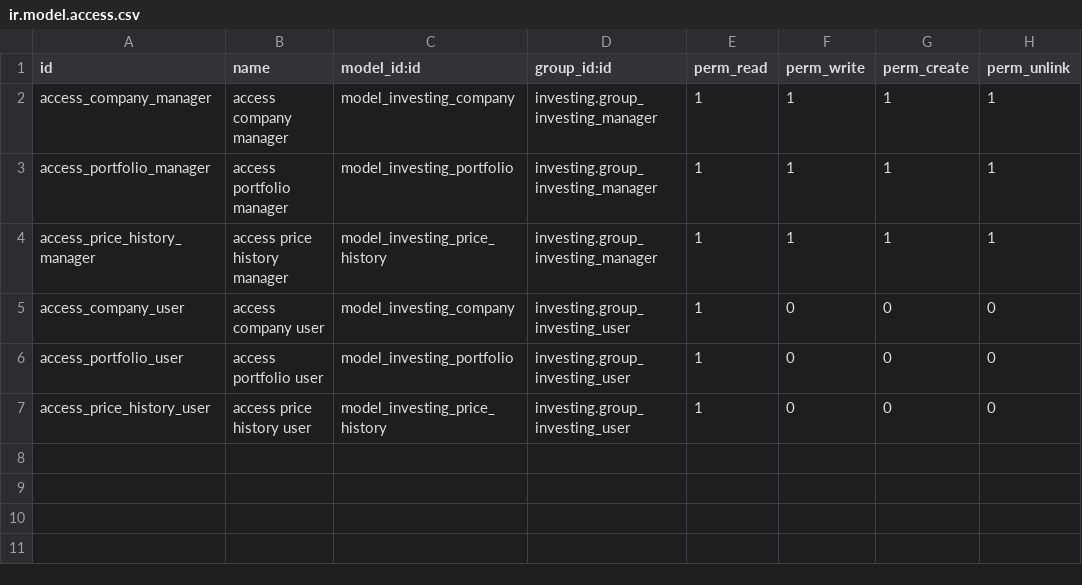
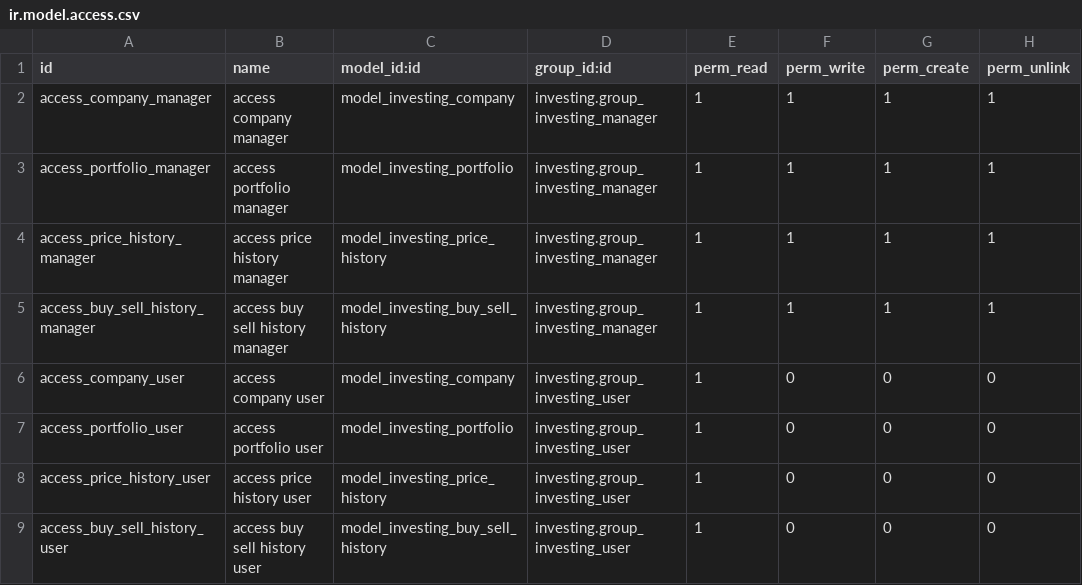
Before and after one commit to DCEtech/odoo-investing-module, a CSV file: security/ir.model.access.csv, drawn as a sheet; the diff names each change by its address in the sheet, - before the commit and + after, or states it on an @@ line.

Commit message:
feat: add FIFO buy/sell history tracking, portfolio integration, and HTTP API endpoints

```diff
--- a/security/ir.model.access.csv
+++ b/security/ir.model.access.csv
+row 5: access_buy_sell_history_manager | access buy sell history manager | model_investing_buy_sell_history | investing.group_investing_manager | 1 | 1 | 1 | 1
+row 9: access_buy_sell_history_user | access buy sell history user | model_investing_buy_sell_history | investing.group_investing_user | 1 | 0 | 0 | 0
```
Also changed, not shown: 11 other files.
